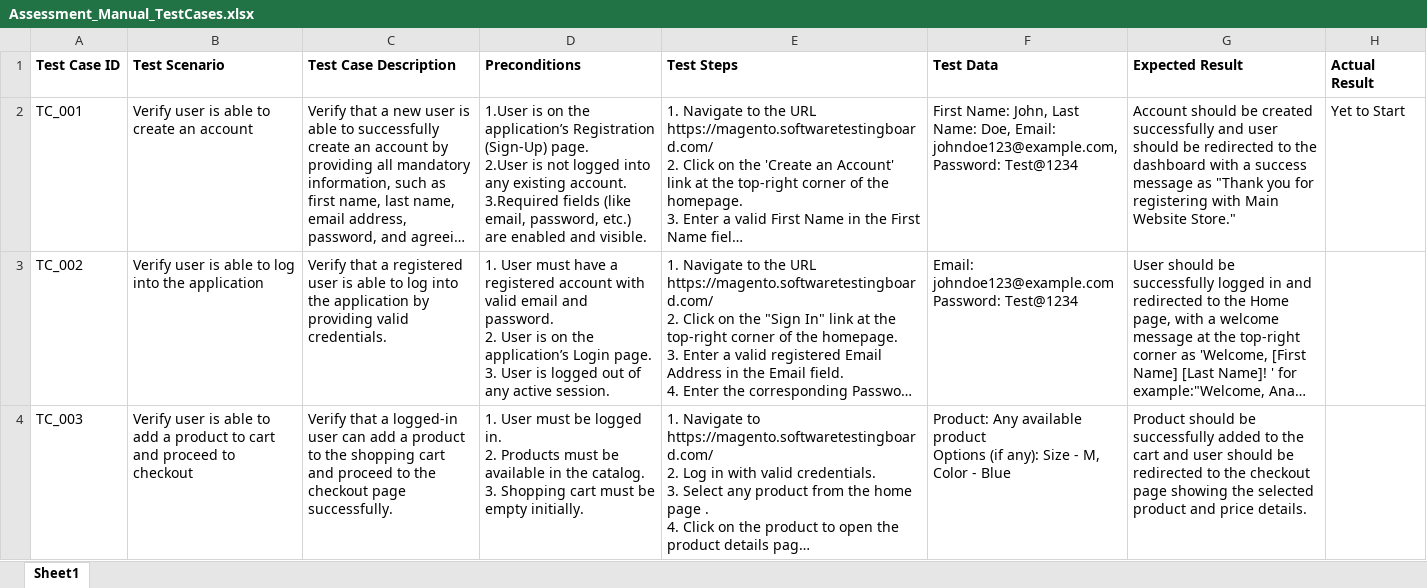
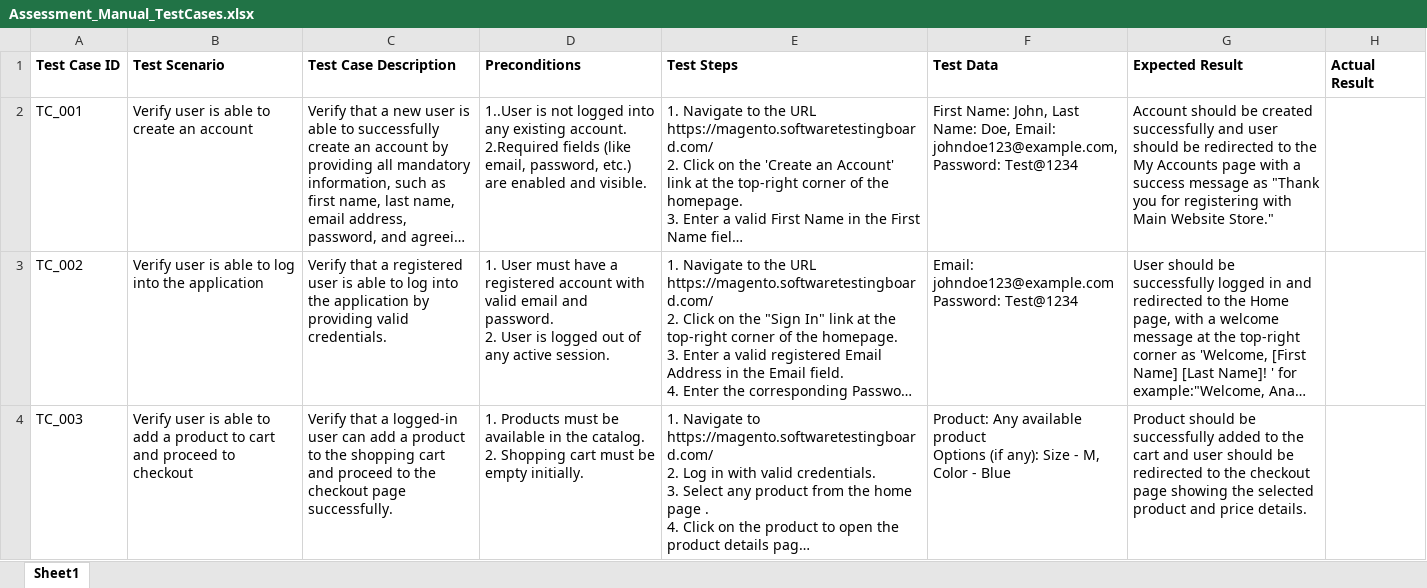
Before and after one commit to AnandJeyakumar/UI_Automation_With_Cypress, an Excel workbook: manual-testcases/Assessment_Manual_TestCases.xlsx, sheet Sheet1, drawn as a sheet; only a part is shown; long unchanged cells end in …; values as stored, in another font and other column widths than the file's, no borders; ↵ is a line break in a cell; the diff covers the shown part only; the diff names each change by its address in the sheet, - before the commit and + after, or states it on an @@ line.

```diff
--- a/manual-testcases/Assessment_Manual_TestCases.xlsx (sheet Sheet1)
+++ b/manual-testcases/Assessment_Manual_TestCases.xlsx (sheet Sheet1)
-D2 (Preconditions): 1.User is on the application’s Registration (Sign-Up) page. ↵ 2.User is not logged into any existing account. ↵ 3.Required fields (like…
+D2 (Preconditions): 1..User is not logged into any existing account. ↵ 2.Required fields (like…
-G2 (Expected Result): …to the dashboard with a…
+G2 (Expected Result): …to the My Accounts page with a…
-H2 (Actual Result): Yet to Start
+H2 (Actual Result): (empty)
-D3 (Preconditions): …User is on the application’s Login page. ↵ 3. User is logged out…
+D3 (Preconditions): …User is logged out…
-D4 (Preconditions): 1. User must be logged in. ↵ 2. Products must be available in the catalog. ↵ 3. Shopping cart…
+D4 (Preconditions): 1. Products must be available in the catalog. ↵ 2. Shopping cart…
```
Also changed, not shown: 3 edited cells elsewhere in this sheet.
